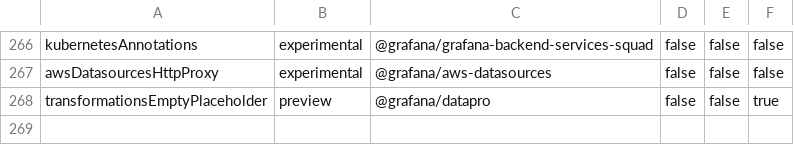
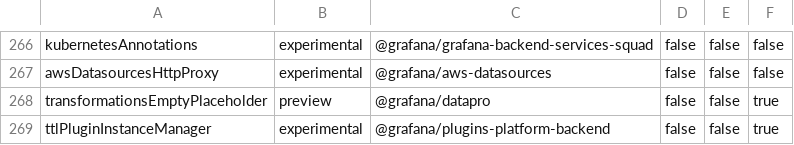
Before and after one commit to hanzoai/dashboards, a CSV file: pkg/services/featuremgmt/toggles_gen.csv, drawn as a sheet; only a part is shown, gaps mark what is left out; the diff names each change by its address in the sheet, - before the commit and + after, or states it on an @@ line.

Commit message:
Plugins: Add `ttlPluginInstanceManager` feature toggle (#114084)
add ttlPluginInstanceManager feature toggle

```diff
--- a/pkg/services/featuremgmt/toggles_gen.csv
+++ b/pkg/services/featuremgmt/toggles_gen.csv
+row 269: ttlPluginInstanceManager | experimental | @grafana/plugins-platform-backend | false | false | true
```
Also changed, not shown: 4 other files.
